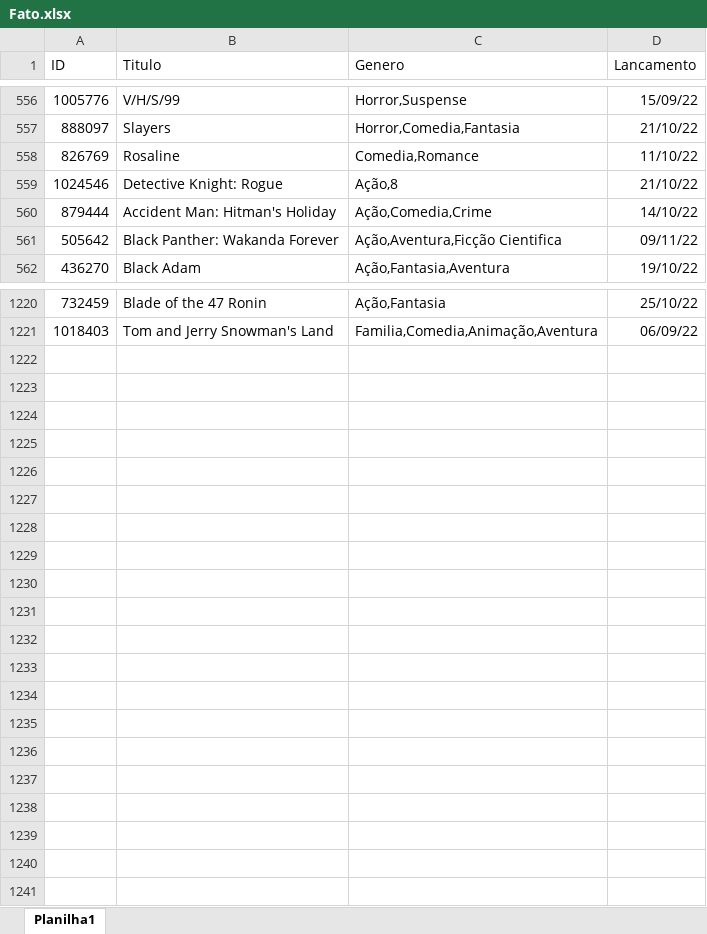
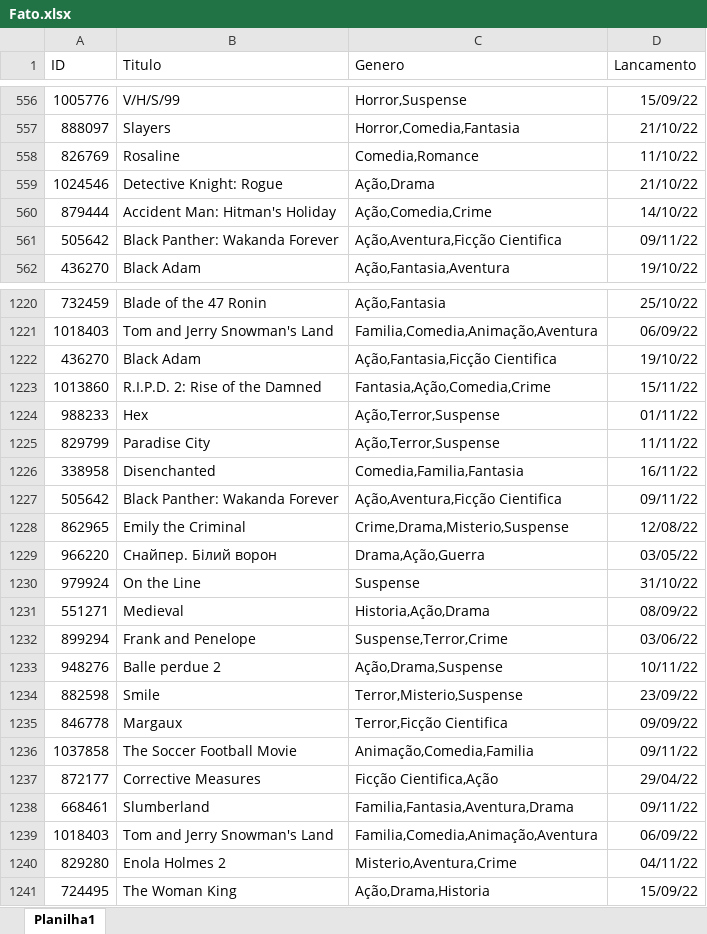
Before and after one commit to Andre-Alfredo-Andrade-Cruz/PI3_2022, an Excel workbook: DataBank/Fato.xlsx, sheet Planilha1, drawn as a sheet; only a part is shown, gaps mark what is left out; values as stored, in another font and other column widths than the file's, no borders; the diff covers the shown part only; the diff names each change by its address in the sheet, - before the commit and + after, or states it on an @@ line.

```diff
--- a/DataBank/Fato.xlsx (sheet Planilha1)
+++ b/DataBank/Fato.xlsx (sheet Planilha1)
-C559 (Genero): Ação,8
+C559 (Genero): Ação,Drama
+row 1222: 436270 | Black Adam | Ação,Fantasia,Ficção Cientifica | 19/10/22
+row 1223: 1013860 | R.I.P.D. 2: Rise of the Damned | Fantasia,Ação,Comedia,Crime | 15/11/22
+row 1224: 988233 | Hex | Ação,Terror,Suspense | 01/11/22
+row 1225: 829799 | Paradise City | Ação,Terror,Suspense | 11/11/22
+row 1226: 338958 | Disenchanted | Comedia,Familia,Fantasia | 16/11/22
+row 1227: 505642 | Black Panther: Wakanda Forever | Ação,Aventura,Ficção Cientifica | 09/11/22
+row 1228: 862965 | Emily the Criminal | Crime,Drama,Misterio,Suspense | 12/08/22
+row 1229: 966220 | Снайпер. Білий ворон | Drama,Ação,Guerra | 03/05/22
+row 1230: 979924 | On the Line | Suspense | 31/10/22
+row 1231: 551271 | Medieval | Historia,Ação,Drama | 08/09/22
+row 1232: 899294 | Frank and Penelope | Suspense,Terror,Crime | 03/06/22
+row 1233: 948276 | Balle perdue 2 | Ação,Drama,Suspense | 10/11/22
+row 1234: 882598 | Smile | Terror,Misterio,Suspense | 23/09/22
+row 1235: 846778 | Margaux | Terror,Ficção Cientifica | 09/09/22
+row 1236: 1037858 | The Soccer Football Movie | Animação,Comedia,Familia | 09/11/22
+row 1237: 872177 | Corrective Measures | Ficção Cientifica,Ação | 29/04/22
+row 1238: 668461 | Slumberland | Familia,Fantasia,Aventura,Drama | 09/11/22
+row 1239: 1018403 | Tom and Jerry Snowman's Land | Familia,Comedia,Animação,Aventura | 06/09/22
+row 1240: 829280 | Enola Holmes 2 | Misterio,Aventura,Crime | 04/11/22
+row 1241: 724495 | The Woman King | Ação,Drama,Historia | 15/09/22
```
Also changed, not shown: 7 edited cells elsewhere in this sheet, DataBank/Dado.xlsx, DataBank/PI3.xlsx, 2 other files.
